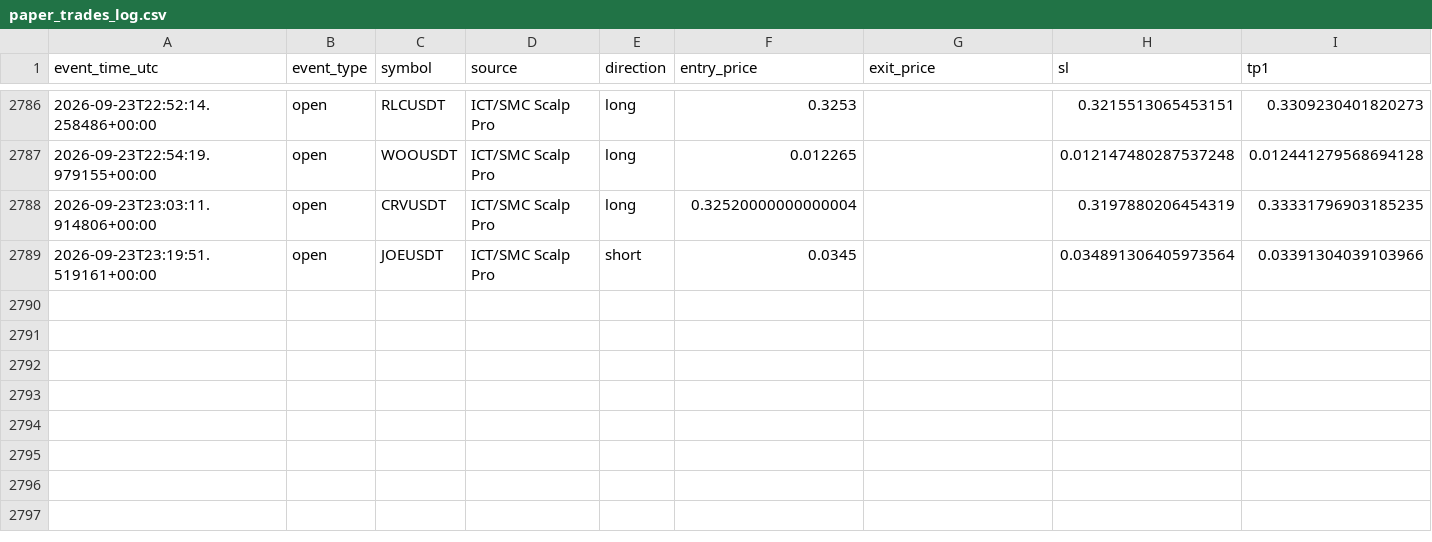
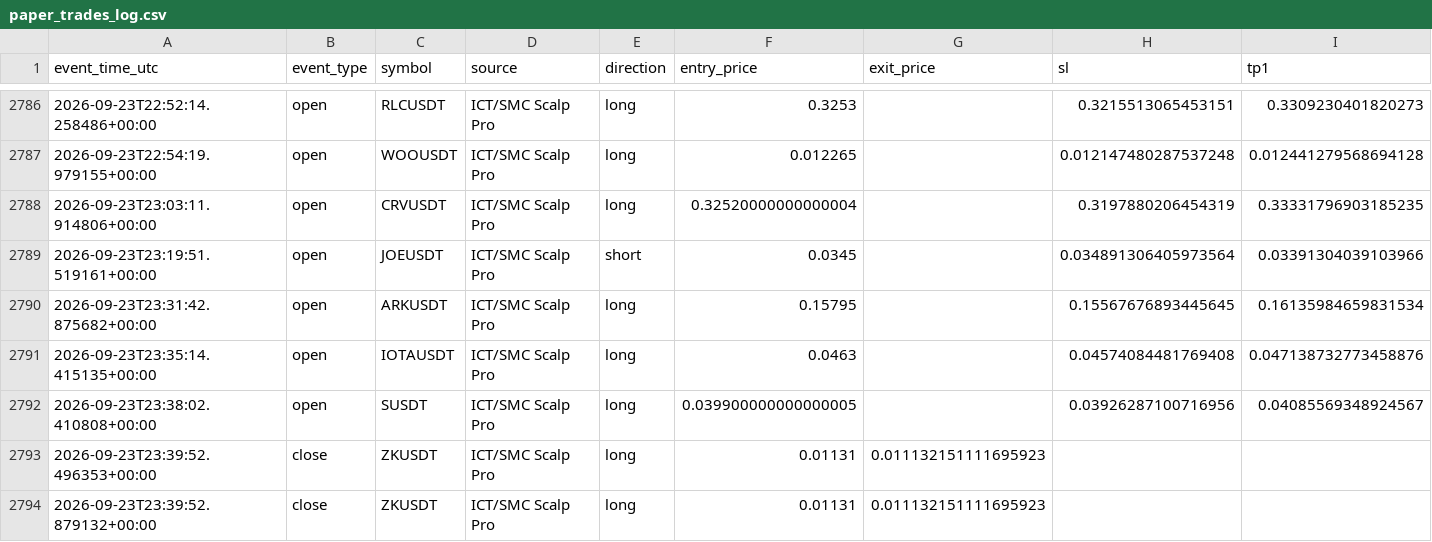
Before and after one commit to amirtorofi-sketch/tabdeal-usdt-live-trading-ready, a CSV file: bot1_live/paper_trades_log.csv, drawn as a sheet; only a part is shown, gaps mark what is left out; rows hold the shown columns only; the diff names each change by its address in the sheet, - before the commit and + after, or states it on an @@ line.

Commit message:
update bot1 state/paper log [skip ci]

```diff
--- a/bot1_live/paper_trades_log.csv
+++ b/bot1_live/paper_trades_log.csv
+row 2790: 2026-09-23T23:31:42.875682+00:00 | open | ARKUSDT | ICT/SMC Scalp Pro | long | 0.15795 |  | 0.15567676893445645 | 0.16135984659831534
+row 2791: 2026-09-23T23:35:14.415135+00:00 | open | IOTAUSDT | ICT/SMC Scalp Pro | long | 0.0463 |  | 0.04574084481769408 | 0.047138732773458876
+row 2792: 2026-09-23T23:38:02.410808+00:00 | open | SUSDT | ICT/SMC Scalp Pro | long | 0.039900000000000005 |  | 0.03926287100716956 | 0.04085569348924567
+row 2793: 2026-09-23T23:39:52.496353+00:00 | close | ZKUSDT | ICT/SMC Scalp Pro | long | 0.01131 | 0.011132151111695923
+row 2794: 2026-09-23T23:39:52.879132+00:00 | close | ZKUSDT | ICT/SMC Scalp Pro | long | 0.01131 | 0.011132151111695923
```
Also changed, not shown: 1 other file.
